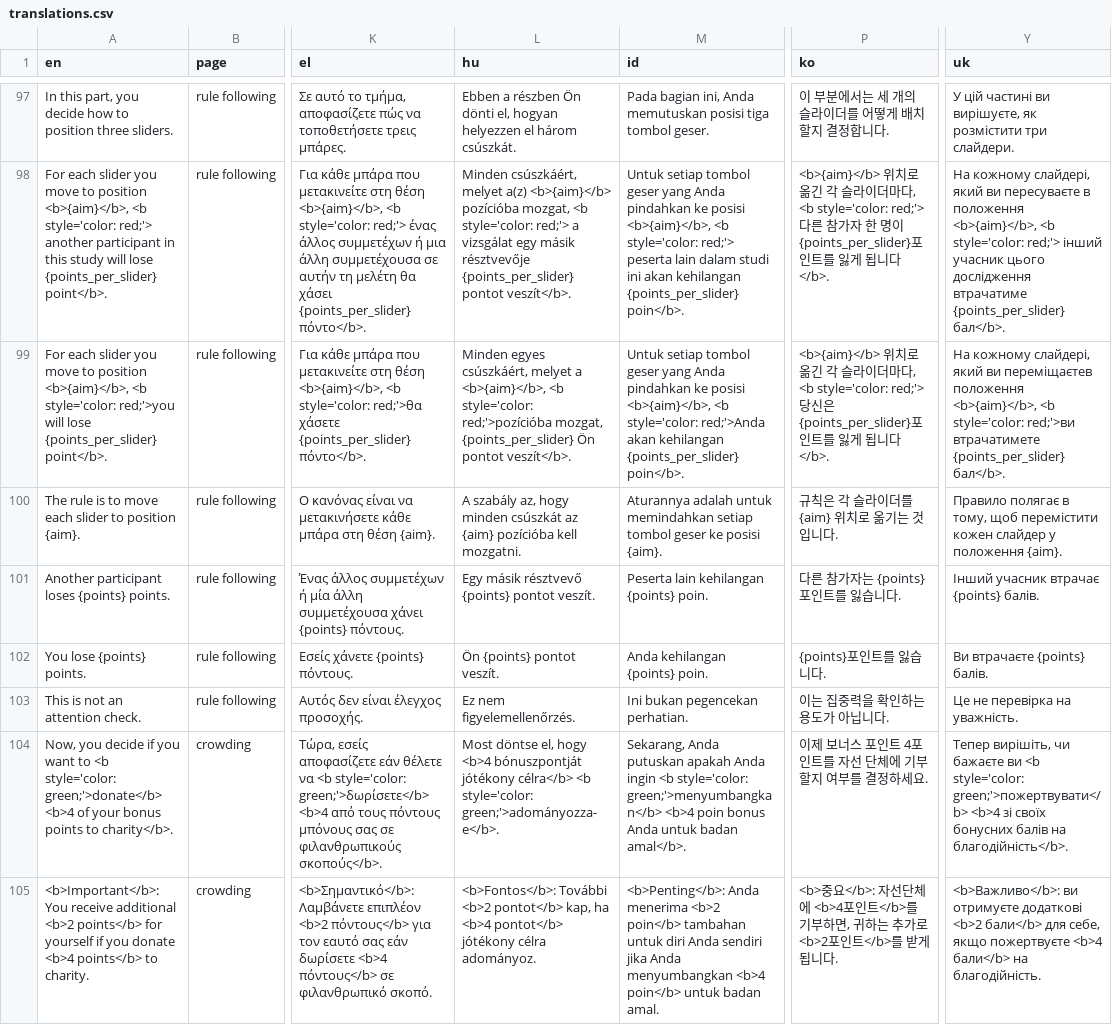
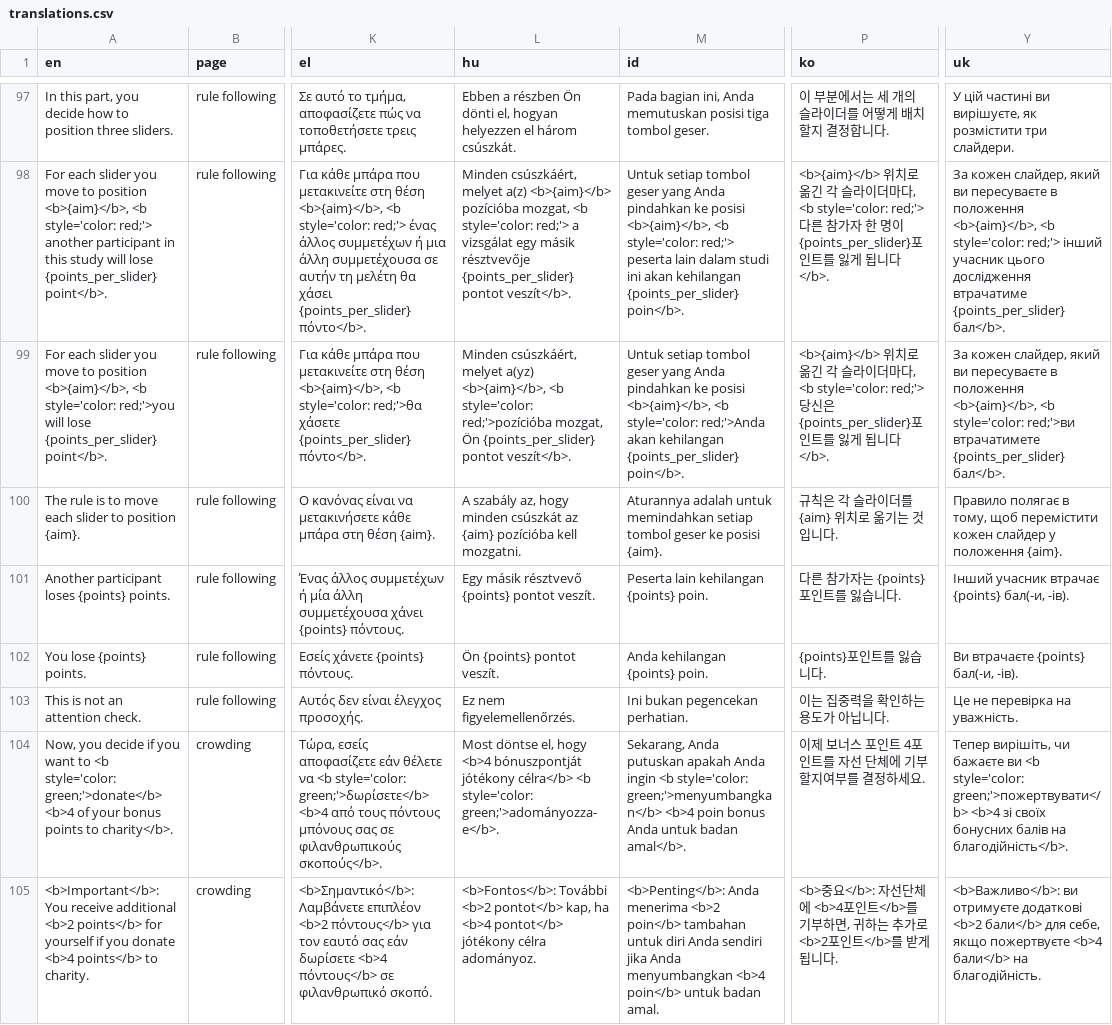
Before and after one commit to Charlotte-exp/TPP_game, a CSV file: _static/global/translations.csv, drawn as a sheet; only a part is shown, gaps mark what is left out; the diff covers the shown part only; the diff names each change by its address in the sheet, - before the commit and + after, or states it on an @@ line.

```diff
--- a/_static/global/translations.csv
+++ b/_static/global/translations.csv
-P98 (ko): …한 명이{points_per_slider}포인트…
+P98 (ko): …한 명이 {points_per_slider}포인트…
-Y98 (uk): На кожному слайдері, який ви…
+Y98 (uk): За кожен слайдер, який ви…
-L99 (hu): Minden egyes csúszkáért, melyet a <b>{aim}</b>, <b style='color: red;'>pozícióba mozgat, {points_per_slider} Ön pontot veszít</b>.
+L99 (hu): Minden csúszkáért, melyet a(yz) <b>{aim}</b>, <b style='color: red;'>pozícióba mozgat, Ön {points_per_slider} pontot veszít</b>.
-Y99 (uk): На кожному слайдері, який ви переміщаєтев положення <b>{aim}</b>,…
+Y99 (uk): За кожен слайдер, який ви переcуваєте в положення <b>{aim}</b>,…
-Y101 (uk): Інший учасник втрачає {points} балів.
+Y101 (uk): Інший учасник втрачає {points} бал(-и, -ів).
-Y102 (uk): Ви втрачаєте {points} балів.
+Y102 (uk): Ви втрачаєте {points} бал(-и, -ів).
-P104 (ko): 이제 보너스 포인트 4포인트를 자선 단체에 기부할지 여부를 결정하세요.
+P104 (ko): 이제 보너스 포인트 4포인트를 자선 단체에 기부할지여부를 결정하세요.
```
Also changed, not shown: 2 added rows and 139 edited cells elsewhere in this file, 2 other files.
